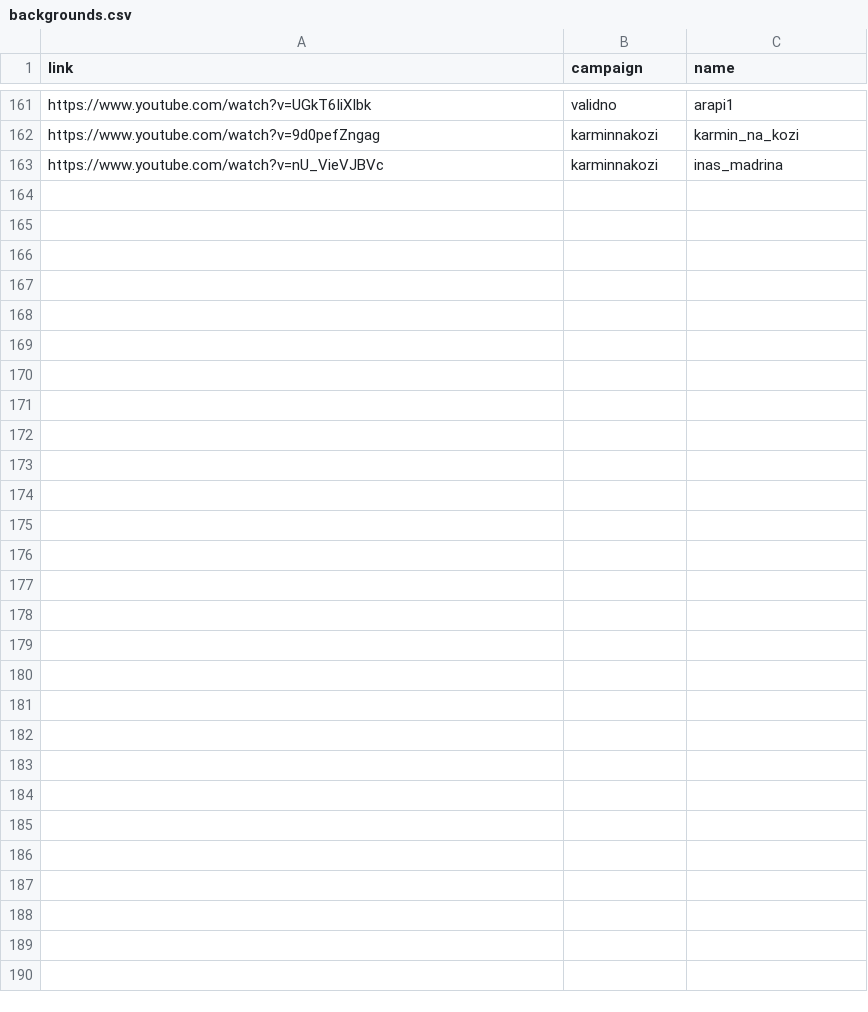
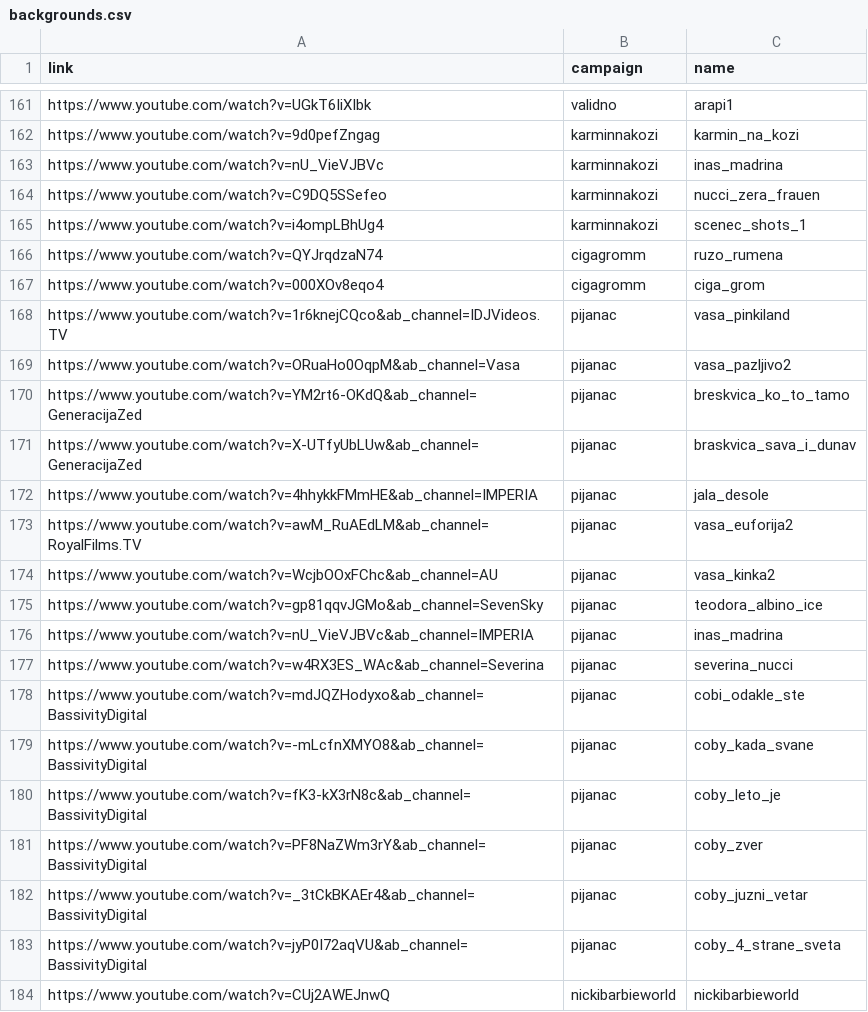
Before and after one commit to ogigoc/tiktune, a CSV file: creator/backgrounds.csv, drawn as a sheet; only a part is shown, gaps mark what is left out.

Commit message:
Update data

```diff
--- a/creator/backgrounds.csv
+++ b/creator/backgrounds.csv
@@ -163 +163,22 @@ https://www.youtube.com/watch?v=9d0pefZngag,karminnakozi,karmin_na_kozi
 https://www.youtube.com/watch?v=nU_VieVJBVc,karminnakozi,inas_madrina
+https://www.youtube.com/watch?v=C9DQ5SSefeo,karminnakozi,nucci_zera_frauen
+https://www.youtube.com/watch?v=i4ompLBhUg4,karminnakozi,scenec_shots_1
+https://www.youtube.com/watch?v=QYJrqdzaN74,cigagromm,ruzo_rumena
+https://www.youtube.com/watch?v=000XOv8eqo4,cigagromm,ciga_grom
+https://www.youtube.com/watch?v=1r6knejCQco&ab_channel=IDJVideos.TV,pijanac,vasa_pinkiland
+https://www.youtube.com/watch?v=ORuaHo0OqpM&ab_channel=Vasa,pijanac,vasa_pazljivo2
+https://www.youtube.com/watch?v=YM2rt6-OKdQ&ab_channel=GeneracijaZed,pijanac,breskvica_ko_to_tamo
+https://www.youtube.com/watch?v=X-UTfyUbLUw&ab_channel=GeneracijaZed,pijanac,braskvica_sava_i_dunav
+https://www.youtube.com/watch?v=4hhykkFMmHE&ab_channel=IMPERIA,pijanac,jala_desole
+https://www.youtube.com/watch?v=awM_RuAEdLM&ab_channel=RoyalFilms.TV,pijanac,vasa_euforija2
+https://www.youtube.com/watch?v=WcjbOOxFChc&ab_channel=AU,pijanac,vasa_kinka2
+https://www.youtube.com/watch?v=gp81qqvJGMo&ab_channel=SevenSky,pijanac,teodora_albino_ice
+https://www.youtube.com/watch?v=nU_VieVJBVc&ab_channel=IMPERIA,pijanac,inas_madrina
+https://www.youtube.com/watch?v=w4RX3ES_WAc&ab_channel=Severina,pijanac,severina_nucci
+https://www.youtube.com/watch?v=mdJQZHodyxo&ab_channel=BassivityDigital,pijanac,cobi_odakle_ste
+https://www.youtube.com/watch?v=-mLcfnXMYO8&ab_channel=BassivityDigital,pijanac,coby_kada_svane
+https://www.youtube.com/watch?v=fK3-kX3rN8c&ab_channel=BassivityDigital,pijanac,coby_leto_je
+https://www.youtube.com/watch?v=PF8NaZWm3rY&ab_channel=BassivityDigital,pijanac,coby_zver
+https://www.youtube.com/watch?v=_3tCkBKAEr4&ab_channel=BassivityDigital,pijanac,coby_juzni_vetar
+https://www.youtube.com/watch?v=jyP0I72aqVU&ab_channel=BassivityDigital,pijanac,coby_4_strane_sveta
+https://www.youtube.com/watch?v=CUj2AWEJnwQ,nickibarbieworld,nickibarbieworld
```
Also changed, not shown: 3 other files.
